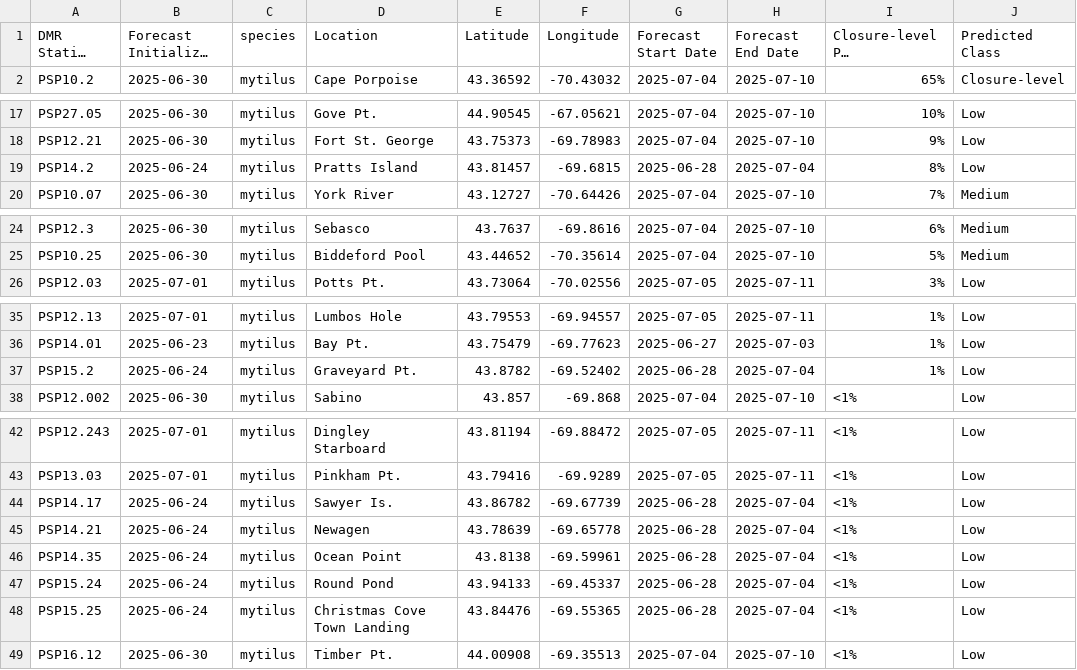
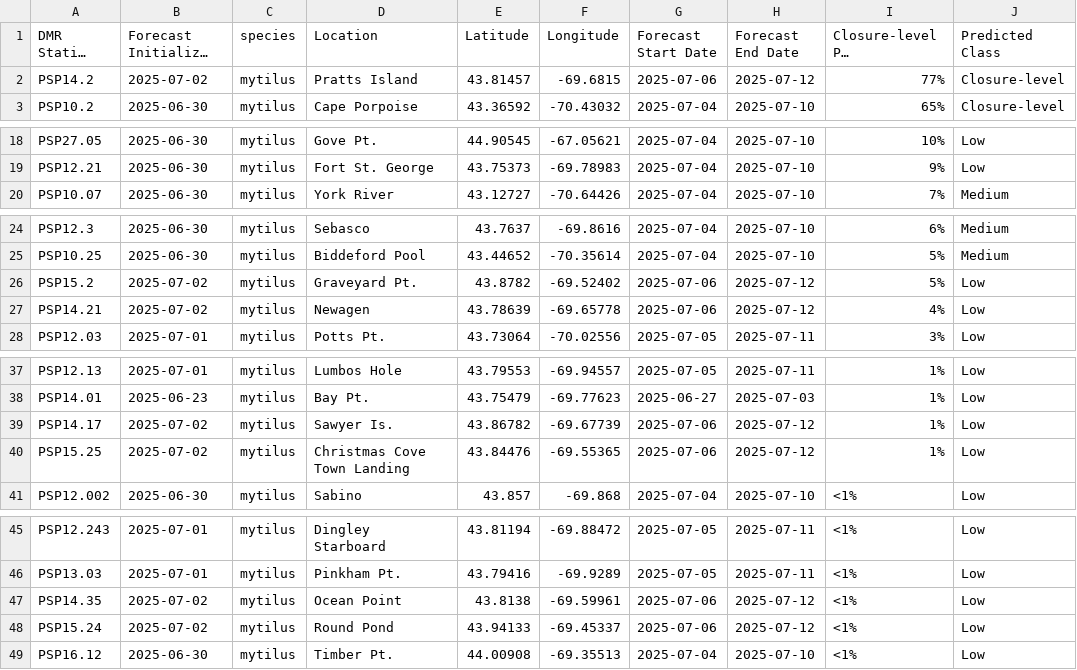
Before and after one commit to BigelowLab/pspforecast, a CSV file: inst/forecastdb/dmr_webpage_table.csv, drawn as a sheet; only a part is shown, gaps mark what is left out; long unchanged cells end in …; removed rows and columns are numbered as before the commit, all else as after; the diff names each change by its address in the sheet, - before the commit and + after, or states it on an @@ line.

```diff
--- a/inst/forecastdb/dmr_webpage_table.csv
+++ b/inst/forecastdb/dmr_webpage_table.csv
+row 2: PSP14.2 | 2025-07-02 | mytilus | Pratts Island | 43.81457 | -69.6815 | 2025-07-06 | 2025-07-12 | 77% | Closure-level
-row 19: PSP14.2 | 2025-06-24 | mytilus | Pratts Island | 43.81457 | -69.6815 | 2025-06-28 | 2025-07-04 | 8% | Low
+row 26: PSP15.2 | 2025-07-02 | mytilus | Graveyard Pt. | 43.8782 | -69.52402 | 2025-07-06 | 2025-07-12 | 5% | Low
+row 27: PSP14.21 | 2025-07-02 | mytilus | Newagen | 43.78639 | -69.65778 | 2025-07-06 | 2025-07-12 | 4% | Low
+row 39: PSP14.17 | 2025-07-02 | mytilus | Sawyer Is. | 43.86782 | -69.67739 | 2025-07-06 | 2025-07-12 | 1% | Low
-A40 (DMR Station ID): PSP15.2
+A40 (DMR Station ID): PSP15.25
-B40 (Forecast Initialized Date): 2025-06-24
+B40 (Forecast Initialized Date): 2025-07-02
-D40 (Location): Graveyard Pt.
+D40 (Location): Christmas Cove Town Landing
-E40 (Latitude): 43.8782
+E40 (Latitude): 43.84476
-F40 (Longitude): -69.52402
+F40 (Longitude): -69.55365
-G40 (Forecast Start Date): 2025-06-28
+G40 (Forecast Start Date): 2025-07-06
-H40 (Forecast End Date): 2025-07-04
+H40 (Forecast End Date): 2025-07-12
-row 44: PSP14.17 | 2025-06-24 | mytilus | Sawyer Is. | 43.86782 | -69.67739 | 2025-06-28 | 2025-07-04 | <1% | Low
-row 45: PSP14.21 | 2025-06-24 | mytilus | Newagen | 43.78639 | -69.65778 | 2025-06-28 | 2025-07-04 | <1% | Low
-B47:B48 (Forecast Initialized Date): 2025-06-24
+B47:B48 (Forecast Initialized Date): 2025-07-02
-G47:G48 (Forecast Start Date): 2025-06-28
+G47:G48 (Forecast Start Date): 2025-07-06
-H47:H48 (Forecast End Date): 2025-07-04
+H47:H48 (Forecast End Date): 2025-07-12
-row 48: PSP15.25 | 2025-06-24 | mytilus | Christmas Cove Town Landing | 43.84476 | -69.55365 | 2025-06-28 | 2025-07-04 | <1% | Low
```
Also changed, not shown: inst/forecastdb/current_forecast.csv, 10 other files.
